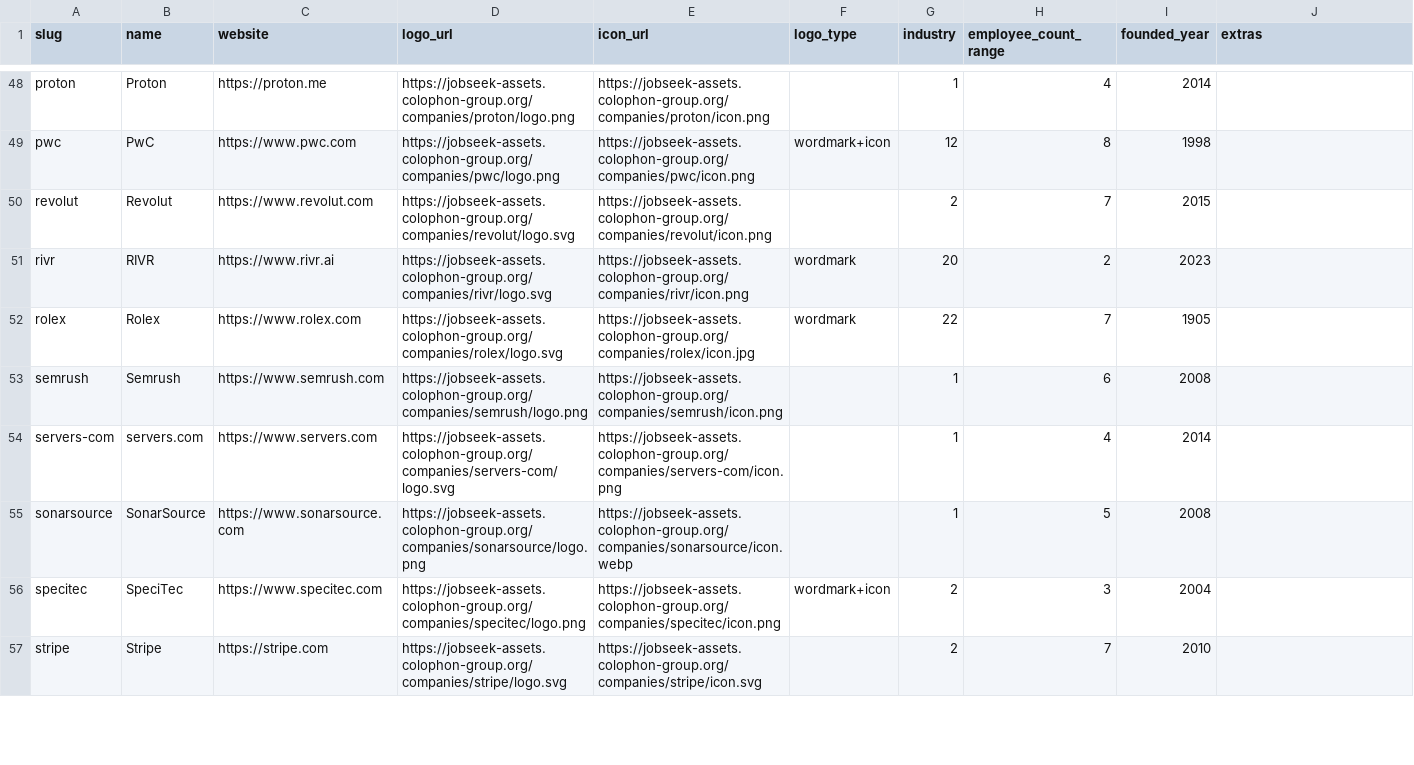
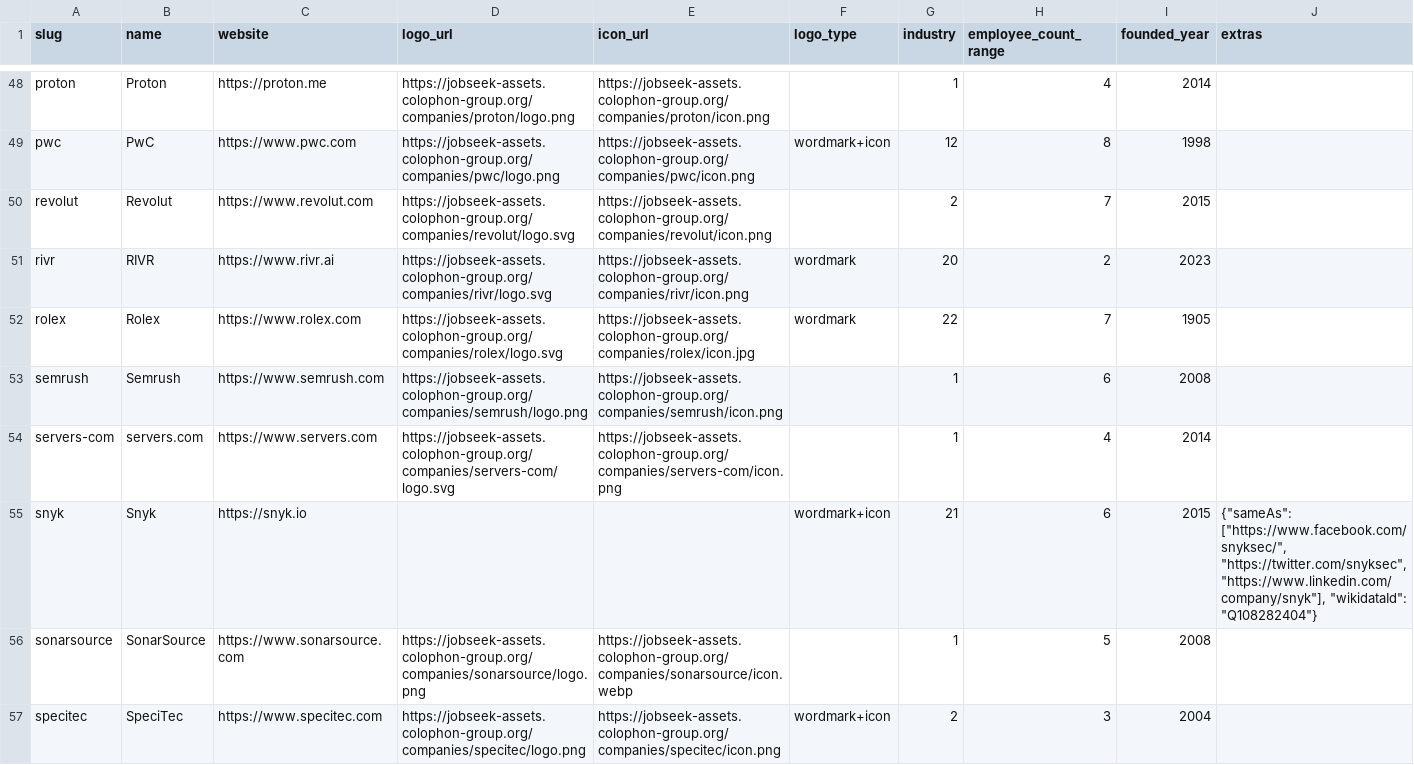
Before and after one commit to colophon-group/jobseek, a CSV file: apps/crawler/data/companies.csv, drawn as a sheet; only a part is shown, gaps mark what is left out; the shorter side is filled out with more unchanged rows.

```diff
--- a/apps/crawler/data/companies.csv
+++ b/apps/crawler/data/companies.csv
@@ -54,2 +54,3 @@ semrush,Semrush,https://www.semrush.com,https://jobseek-assets.colophon-group.or
 servers-com,servers.com,https://www.servers.com,https://jobseek-assets.colophon-group.org/companies/servers-com/logo.svg,https://jobseek-assets.colophon-group.org/companies/servers-com/icon.png,,1,4,2014,
+snyk,Snyk,https://snyk.io,,,wordmark+icon,21,6,2015,"{""sameAs"": [""https://www.facebook.com/snyksec/"", ""https://twitter.com/snyksec"", ""https://www.linkedin.com/company/snyk""], ""wikidataId"": ""Q108282404""}"
 sonarsource,SonarSource,https://www.sonarsource.com,https://jobseek-assets.colophon-group.org/companies/sonarsource/logo.png,https://jobseek-assets.colophon-group.org/companies/sonarsource/icon.webp,,1,5,2008,
```
Also changed, not shown: apps/crawler/data/boards.csv, apps/crawler/data/company_descriptions.csv, 2 other files.
